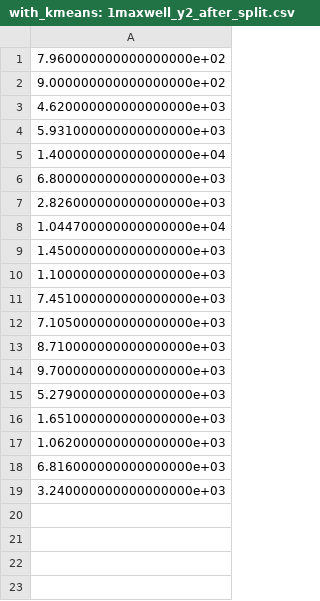
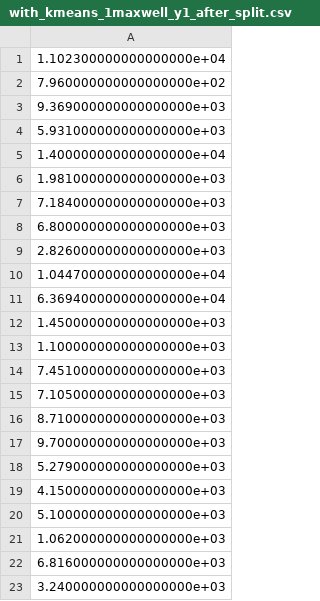
Before and after one commit to vincycode7/Software_Cost_Estimation, a CSV file: backend/dataset/with_kmeans_1maxwell_y1_after_split.csv (was backend/dataset/with_kmeans: 1maxwell_y2_after_split.csv), drawn as a sheet.

```diff
--- a/backend/dataset/with_kmeans: 1maxwell_y2_after_split.csv
+++ b/backend/dataset/with_kmeans_1maxwell_y1_after_split.csv
@@ -1,6 +1,8 @@
+1.102300000000000000e+04
 7.960000000000000000e+02
-9.000000000000000000e+02
-4.620000000000000000e+03
+9.369000000000000000e+03
 5.931000000000000000e+03
 1.400000000000000000e+04
+1.981000000000000000e+03
+7.184000000000000000e+03
 6.800000000000000000e+03
@@ -8,2 +10,3 @@
 1.044700000000000000e+04
+6.369400000000000000e+04
 1.450000000000000000e+03
@@ -15,3 +18,4 @@
 5.279000000000000000e+03
-1.651000000000000000e+03
+4.150000000000000000e+03
+5.100000000000000000e+03
 1.062000000000000000e+03
```
Also changed, not shown: backend/dataset/with_kmeans_1maxwell_x1_after_split.csv, 21 other files.
